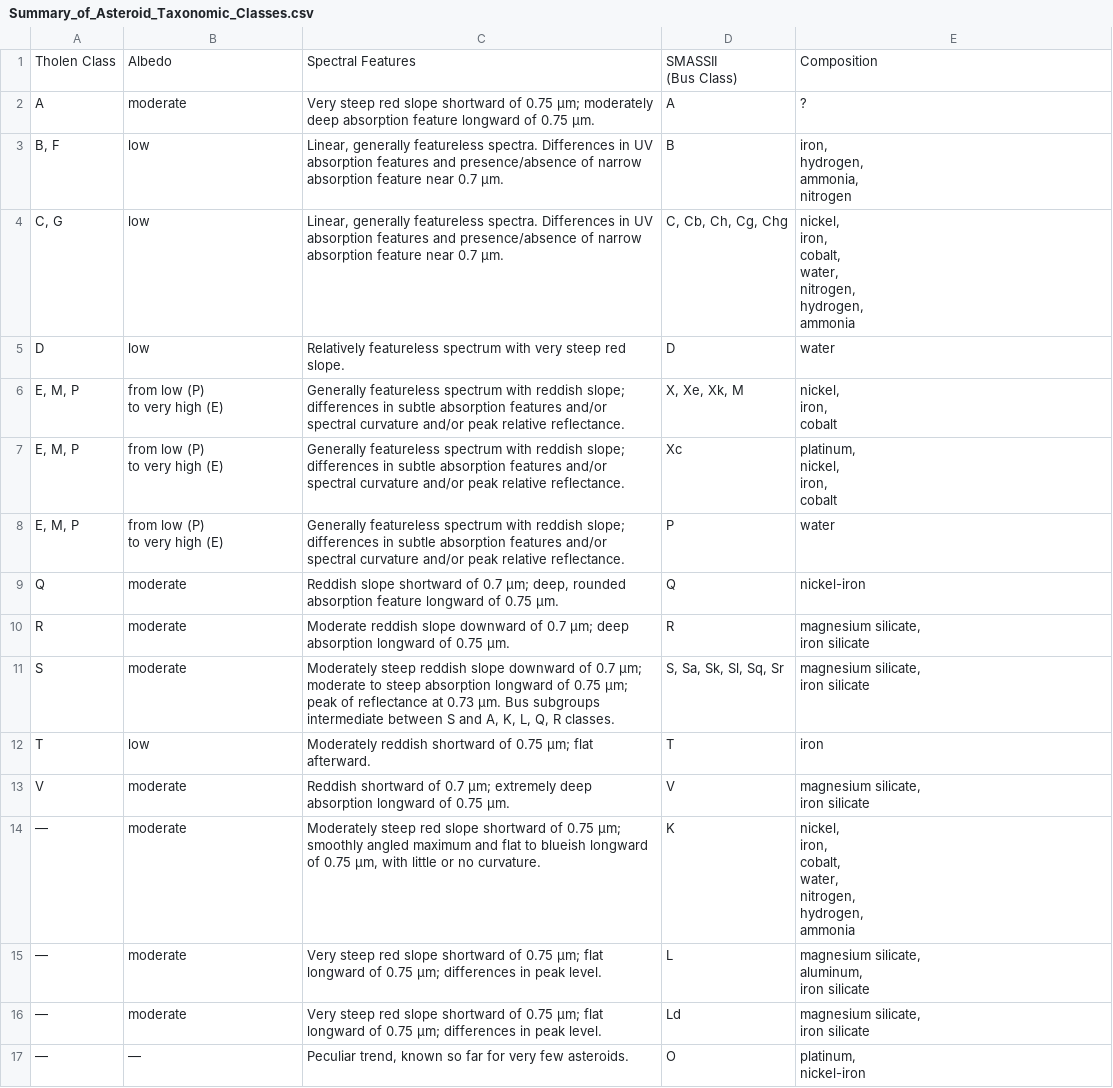
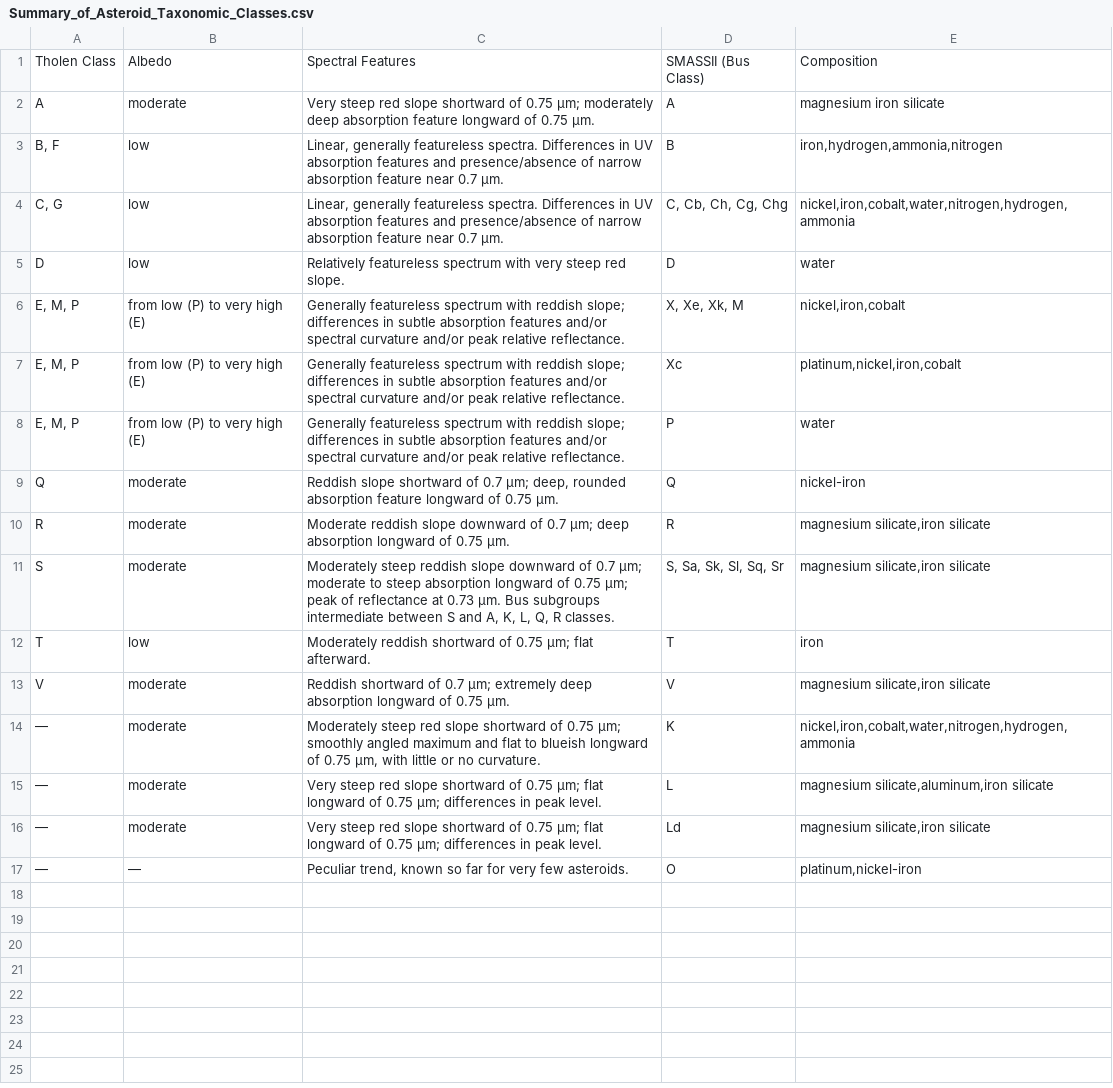
Before and after one commit to meganthehorse/CS7810, a CSV file: Dataset/Summary_of_Asteroid_Taxonomic_Classes.csv, drawn as a sheet.

Commit message:
Added "A-Type" mineralogy
Source:  https://doi.org/10.1093/mnras/sty704

```diff
--- a/Dataset/Summary_of_Asteroid_Taxonomic_Classes.csv
+++ b/Dataset/Summary_of_Asteroid_Taxonomic_Classes.csv
@@ -1,48 +1,17 @@
-Tholen Class,Albedo,Spectral Features,"SMASSII
-(Bus Class)",Composition,,
-A,moderate,Very steep red slope shortward of 0.75 μm; moderately deep absorption feature longward of 0.75 μm.,A,?,,
-"B, F",low,"Linear, generally featureless spectra. Differences in UV absorption features and presence/absence of narrow absorption feature near 0.7 μm.",B,"iron,
-hydrogen,
-ammonia,
-nitrogen",,
-"C, G",low,"Linear, generally featureless spectra. Differences in UV absorption features and presence/absence of narrow absorption feature near 0.7 μm.","C, Cb, Ch, Cg, Chg","nickel,
-iron,
-cobalt,
-water,
-nitrogen,
-hydrogen,
-ammonia",,
+Tholen Class,Albedo,Spectral Features,"SMASSII (Bus Class)",Composition,,
+A,moderate,Very steep red slope shortward of 0.75 μm; moderately deep absorption feature longward of 0.75 μm.,A,"magnesium iron silicate",,
+"B, F",low,"Linear, generally featureless spectra. Differences in UV absorption features and presence/absence of narrow absorption feature near 0.7 μm.",B,"iron,hydrogen,ammonia,nitrogen",,
+"C, G",low,"Linear, generally featureless spectra. Differences in UV absorption features and presence/absence of narrow absorption feature near 0.7 μm.","C, Cb, Ch, Cg, Chg","nickel,iron,cobalt,water,nitrogen,hydrogen,ammonia",,
 D,low,Relatively featureless spectrum with very steep red slope.,D,water,,
-"E, M, P","from low (P)
-to very high (E)",Generally featureless spectrum with reddish slope; differences in subtle absorption features and/or spectral curvature and/or peak relative reflectance.,"X, Xe, Xk, M","nickel,
-iron,
-cobalt",,
-"E, M, P","from low (P)
-to very high (E)",Generally featureless spectrum with reddish slope; differences in subtle absorption features and/or spectral curvature and/or peak relative reflectance.,Xc,"platinum,
-nickel,
-iron,
-cobalt",,
-"E, M, P","from low (P)
-to very high (E)",Generally featureless spectrum with reddish slope; differences in subtle absorption features and/or spectral curvature and/or peak relative reflectance.,P,water,,
+"E, M, P","from low (P) to very high (E)",Generally featureless spectrum with reddish slope; differences in subtle absorption features and/or spectral curvature and/or peak relative reflectance.,"X, Xe, Xk, M","nickel,iron,cobalt",,
+"E, M, P","from low (P) to very high (E)",Generally featureless spectrum with reddish slope; differences in subtle absorption features and/or spectral curvature and/or peak relative reflectance.,Xc,"platinum,nickel,iron,cobalt",,
+"E, M, P","from low (P) to very high (E)",Generally featureless spectrum with reddish slope; differences in subtle absorption features and/or spectral curvature and/or peak relative reflectance.,P,water,,
 Q,moderate,"Reddish slope shortward of 0.7 μm; deep, rounded absorption feature longward of 0.75 μm.",Q,nickel-iron,,
-R,moderate,Moderate reddish slope downward of 0.7 μm; deep absorption longward of 0.75 μm.,R,"magnesium silicate,
-iron silicate",,
-S,moderate,"Moderately steep reddish slope downward of 0.7 μm; moderate to steep absorption longward of 0.75 μm; peak of reflectance at 0.73 μm. Bus subgroups intermediate between S and A, K, L, Q, R classes.","S, Sa, Sk, Sl, Sq, Sr","magnesium silicate,
-iron silicate",,
+R,moderate,Moderate reddish slope downward of 0.7 μm; deep absorption longward of 0.75 μm.,R,"magnesium silicate,iron silicate",,
+S,moderate,"Moderately steep reddish slope downward of 0.7 μm; moderate to steep absorption longward of 0.75 μm; peak of reflectance at 0.73 μm. Bus subgroups intermediate between S and A, K, L, Q, R classes.","S, Sa, Sk, Sl, Sq, Sr","magnesium silicate,iron silicate",,
 T,low,Moderately reddish shortward of 0.75 μm; flat afterward.,T,iron,,
-V,moderate,Reddish shortward of 0.7 μm; extremely deep absorption longward of 0.75 μm.,V,"magnesium silicate,
-iron silicate",,
-—,moderate,"Moderately steep red slope shortward of 0.75 μm; smoothly angled maximum and flat to blueish longward of 0.75 μm, with little or no curvature.",K,"nickel,
-iron,
-cobalt,
-water,
-nitrogen,
-hydrogen,
-ammonia",,
-—,moderate,Very steep red slope shortward of 0.75 μm; flat longward of 0.75 μm; differences in peak level.,L,"magnesium silicate,
-aluminum,
-iron silicate",,
-—,moderate,Very steep red slope shortward of 0.75 μm; flat longward of 0.75 μm; differences in peak level.,Ld,"magnesium silicate,
-iron silicate",,
-—,—,"Peculiar trend, known so far for very few asteroids.",O,"platinum,
-nickel-iron",,
+V,moderate,Reddish shortward of 0.7 μm; extremely deep absorption longward of 0.75 μm.,V,"magnesium silicate,iron silicate",,
+—,moderate,"Moderately steep red slope shortward of 0.75 μm; smoothly angled maximum and flat to blueish longward of 0.75 μm, with little or no curvature.",K,"nickel,iron,cobalt,water,nitrogen,hydrogen,ammonia",,
+—,moderate,Very steep red slope shortward of 0.75 μm; flat longward of 0.75 μm; differences in peak level.,L,"magnesium silicate,aluminum,iron silicate",,
+—,moderate,Very steep red slope shortward of 0.75 μm; flat longward of 0.75 μm; differences in peak level.,Ld,"magnesium silicate,iron silicate",,
+—,—,"Peculiar trend, known so far for very few asteroids.",O,"platinum,nickel-iron",,
```
